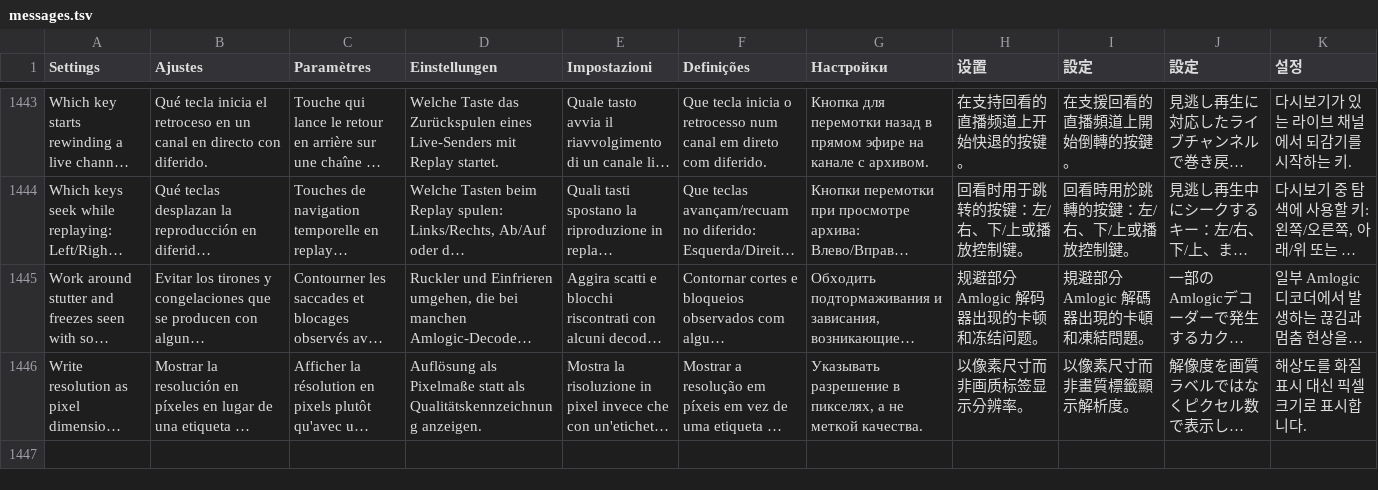
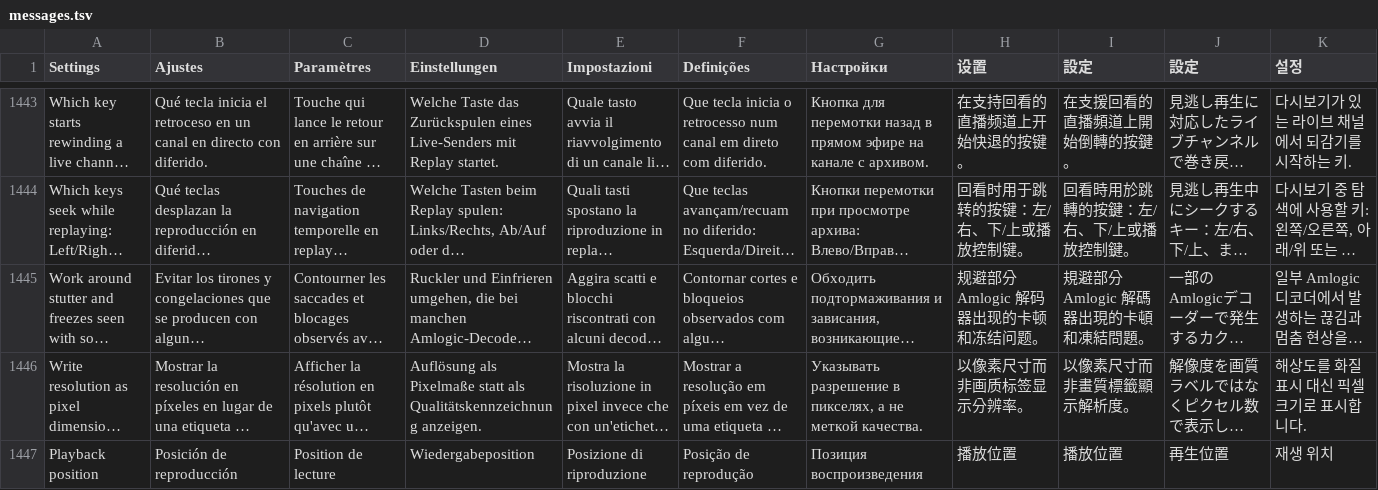
Before and after one commit to teng-lin/patina-iptv, a TSV file: crates/iptv-core/src/i18n/messages.tsv, drawn as a sheet; only a part is shown, gaps mark what is left out; long unchanged cells end in …; the diff names each change by its address in the sheet, - before the commit and + after, or states it on an @@ line.

Commit message:
Share playback bar with TV remote controls

```diff
--- a/crates/iptv-core/src/i18n/messages.tsv
+++ b/crates/iptv-core/src/i18n/messages.tsv
+row 1447: Playback position | Posición de reproducción | Position de lecture | Wiedergabeposition | Posizione di riproduzione | Posição de reprodução | Позиция воспроизведения | 播放位置 | 播放位置 | 再生位置 | 재생 위치
```
Also changed, not shown: 24 other files.
